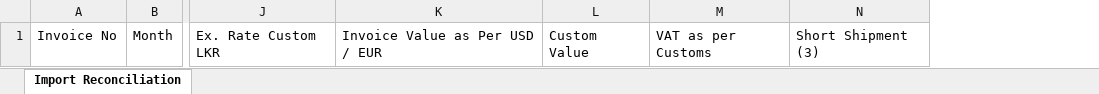
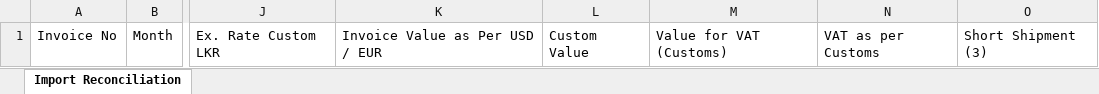
Before and after one commit to OP-TechHub/vat, an Excel workbook: templates/Import reconciliation template.xlsx, sheet Import Reconciliation, drawn as a sheet; only a part is shown, gaps mark what is left out; values as stored, in another font and other column widths than the file's, no borders; the diff names each change by its address in the sheet, - before the commit and + after, or states it on an @@ line.

```diff
--- a/templates/Import reconciliation template.xlsx (sheet Import Reconciliation)
+++ b/templates/Import reconciliation template.xlsx (sheet Import Reconciliation)
+column M, row 1: Value for VAT (Customs)
```
Also changed, not shown: templates/Export customs entries template.xlsx, templates/Import customs entries template.xlsx, 22 other files.
